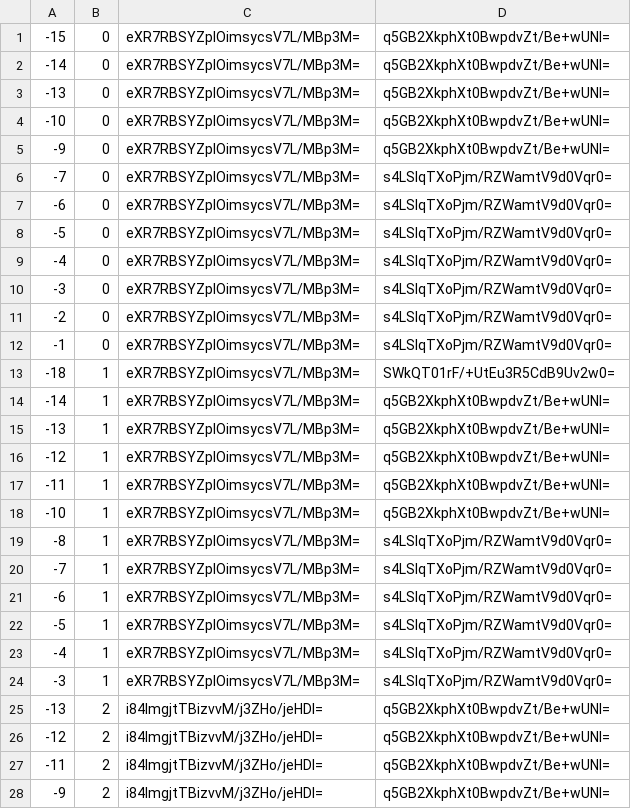
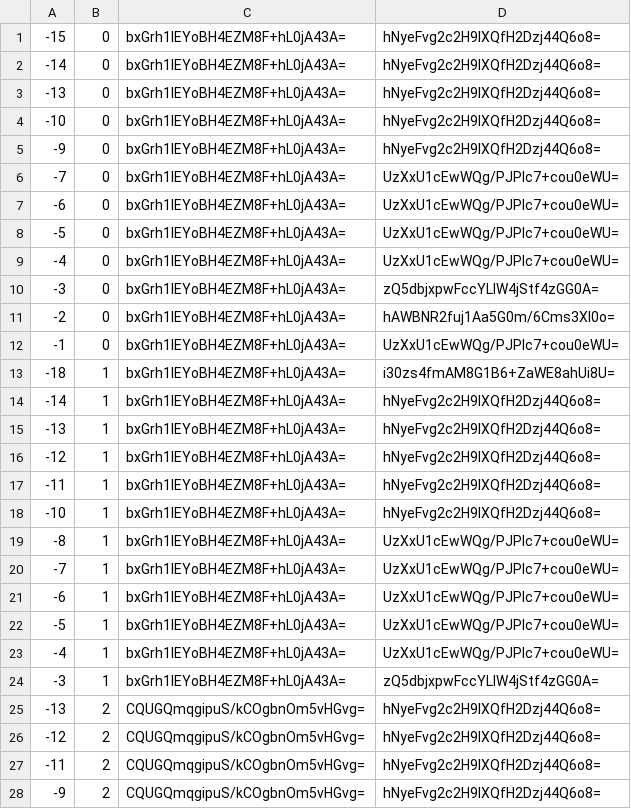
Before and after one commit to counterfitninja/chilled-end, a CSV file: tiles/zoom.-1/metadata/k.-1.0.csv, drawn as a sheet; only a part is shown; the diff covers the shown part only.

```diff
--- a/tiles/zoom.-1/metadata/k.-1.0.csv
+++ b/tiles/zoom.-1/metadata/k.-1.0.csv
@@ -1,28 +1,28 @@
--15,0,eXR7RBSYZplOimsycsV7L/MBp3M=,q5GB2XkphXt0BwpdvZt/Be+wUNI=
--14,0,eXR7RBSYZplOimsycsV7L/MBp3M=,q5GB2XkphXt0BwpdvZt/Be+wUNI=
--13,0,eXR7RBSYZplOimsycsV7L/MBp3M=,q5GB2XkphXt0BwpdvZt/Be+wUNI=
--10,0,eXR7RBSYZplOimsycsV7L/MBp3M=,q5GB2XkphXt0BwpdvZt/Be+wUNI=
--9,0,eXR7RBSYZplOimsycsV7L/MBp3M=,q5GB2XkphXt0BwpdvZt/Be+wUNI=
--7,0,eXR7RBSYZplOimsycsV7L/MBp3M=,s4LSIqTXoPjm/RZWamtV9d0Vqr0=
--6,0,eXR7RBSYZplOimsycsV7L/MBp3M=,s4LSIqTXoPjm/RZWamtV9d0Vqr0=
--5,0,eXR7RBSYZplOimsycsV7L/MBp3M=,s4LSIqTXoPjm/RZWamtV9d0Vqr0=
--4,0,eXR7RBSYZplOimsycsV7L/MBp3M=,s4LSIqTXoPjm/RZWamtV9d0Vqr0=
--3,0,eXR7RBSYZplOimsycsV7L/MBp3M=,s4LSIqTXoPjm/RZWamtV9d0Vqr0=
--2,0,eXR7RBSYZplOimsycsV7L/MBp3M=,s4LSIqTXoPjm/RZWamtV9d0Vqr0=
--1,0,eXR7RBSYZplOimsycsV7L/MBp3M=,s4LSIqTXoPjm/RZWamtV9d0Vqr0=
--18,1,eXR7RBSYZplOimsycsV7L/MBp3M=,SWkQT01rF/+UtEu3R5CdB9Uv2w0=
--14,1,eXR7RBSYZplOimsycsV7L/MBp3M=,q5GB2XkphXt0BwpdvZt/Be+wUNI=
--13,1,eXR7RBSYZplOimsycsV7L/MBp3M=,q5GB2XkphXt0BwpdvZt/Be+wUNI=
--12,1,eXR7RBSYZplOimsycsV7L/MBp3M=,q5GB2XkphXt0BwpdvZt/Be+wUNI=
--11,1,eXR7RBSYZplOimsycsV7L/MBp3M=,q5GB2XkphXt0BwpdvZt/Be+wUNI=
--10,1,eXR7RBSYZplOimsycsV7L/MBp3M=,q5GB2XkphXt0BwpdvZt/Be+wUNI=
--8,1,eXR7RBSYZplOimsycsV7L/MBp3M=,s4LSIqTXoPjm/RZWamtV9d0Vqr0=
--7,1,eXR7RBSYZplOimsycsV7L/MBp3M=,s4LSIqTXoPjm/RZWamtV9d0Vqr0=
--6,1,eXR7RBSYZplOimsycsV7L/MBp3M=,s4LSIqTXoPjm/RZWamtV9d0Vqr0=
--5,1,eXR7RBSYZplOimsycsV7L/MBp3M=,s4LSIqTXoPjm/RZWamtV9d0Vqr0=
--4,1,eXR7RBSYZplOimsycsV7L/MBp3M=,s4LSIqTXoPjm/RZWamtV9d0Vqr0=
--3,1,eXR7RBSYZplOimsycsV7L/MBp3M=,s4LSIqTXoPjm/RZWamtV9d0Vqr0=
--13,2,i84lmgjtTBizvvM/j3ZHo/jeHDI=,q5GB2XkphXt0BwpdvZt/Be+wUNI=
--12,2,i84lmgjtTBizvvM/j3ZHo/jeHDI=,q5GB2XkphXt0BwpdvZt/Be+wUNI=
--11,2,i84lmgjtTBizvvM/j3ZHo/jeHDI=,q5GB2XkphXt0BwpdvZt/Be+wUNI=
--9,2,i84lmgjtTBizvvM/j3ZHo/jeHDI=,q5GB2XkphXt0BwpdvZt/Be+wUNI=
+-15,0,bxGrh1IEYoBH4EZM8F+hL0jA43A=,hNyeFvg2c2H9lXQfH2Dzj44Q6o8=
+-14,0,bxGrh1IEYoBH4EZM8F+hL0jA43A=,hNyeFvg2c2H9lXQfH2Dzj44Q6o8=
+-13,0,bxGrh1IEYoBH4EZM8F+hL0jA43A=,hNyeFvg2c2H9lXQfH2Dzj44Q6o8=
+-10,0,bxGrh1IEYoBH4EZM8F+hL0jA43A=,hNyeFvg2c2H9lXQfH2Dzj44Q6o8=
+-9,0,bxGrh1IEYoBH4EZM8F+hL0jA43A=,hNyeFvg2c2H9lXQfH2Dzj44Q6o8=
+-7,0,bxGrh1IEYoBH4EZM8F+hL0jA43A=,UzXxU1cEwWQg/PJPlc7+cou0eWU=
+-6,0,bxGrh1IEYoBH4EZM8F+hL0jA43A=,UzXxU1cEwWQg/PJPlc7+cou0eWU=
+-5,0,bxGrh1IEYoBH4EZM8F+hL0jA43A=,UzXxU1cEwWQg/PJPlc7+cou0eWU=
+-4,0,bxGrh1IEYoBH4EZM8F+hL0jA43A=,UzXxU1cEwWQg/PJPlc7+cou0eWU=
+-3,0,bxGrh1IEYoBH4EZM8F+hL0jA43A=,zQ5dbjxpwFccYLIW4jStf4zGG0A=
+-2,0,bxGrh1IEYoBH4EZM8F+hL0jA43A=,hAWBNR2fuj1Aa5G0m/6Cms3XI0o=
+-1,0,bxGrh1IEYoBH4EZM8F+hL0jA43A=,UzXxU1cEwWQg/PJPlc7+cou0eWU=
+-18,1,bxGrh1IEYoBH4EZM8F+hL0jA43A=,i30zs4fmAM8G1B6+ZaWE8ahUi8U=
+-14,1,bxGrh1IEYoBH4EZM8F+hL0jA43A=,hNyeFvg2c2H9lXQfH2Dzj44Q6o8=
+-13,1,bxGrh1IEYoBH4EZM8F+hL0jA43A=,hNyeFvg2c2H9lXQfH2Dzj44Q6o8=
+-12,1,bxGrh1IEYoBH4EZM8F+hL0jA43A=,hNyeFvg2c2H9lXQfH2Dzj44Q6o8=
+-11,1,bxGrh1IEYoBH4EZM8F+hL0jA43A=,hNyeFvg2c2H9lXQfH2Dzj44Q6o8=
+-10,1,bxGrh1IEYoBH4EZM8F+hL0jA43A=,hNyeFvg2c2H9lXQfH2Dzj44Q6o8=
+-8,1,bxGrh1IEYoBH4EZM8F+hL0jA43A=,UzXxU1cEwWQg/PJPlc7+cou0eWU=
+-7,1,bxGrh1IEYoBH4EZM8F+hL0jA43A=,UzXxU1cEwWQg/PJPlc7+cou0eWU=
+-6,1,bxGrh1IEYoBH4EZM8F+hL0jA43A=,UzXxU1cEwWQg/PJPlc7+cou0eWU=
+-5,1,bxGrh1IEYoBH4EZM8F+hL0jA43A=,UzXxU1cEwWQg/PJPlc7+cou0eWU=
+-4,1,bxGrh1IEYoBH4EZM8F+hL0jA43A=,UzXxU1cEwWQg/PJPlc7+cou0eWU=
+-3,1,bxGrh1IEYoBH4EZM8F+hL0jA43A=,zQ5dbjxpwFccYLIW4jStf4zGG0A=
+-13,2,CQUGQmqgipuS/kCOgbnOm5vHGvg=,hNyeFvg2c2H9lXQfH2Dzj44Q6o8=
+-12,2,CQUGQmqgipuS/kCOgbnOm5vHGvg=,hNyeFvg2c2H9lXQfH2Dzj44Q6o8=
+-11,2,CQUGQmqgipuS/kCOgbnOm5vHGvg=,hNyeFvg2c2H9lXQfH2Dzj44Q6o8=
+-9,2,CQUGQmqgipuS/kCOgbnOm5vHGvg=,hNyeFvg2c2H9lXQfH2Dzj44Q6o8=
```
Also changed, not shown: 70 edited cells elsewhere in this file, tiles/zoom.-1/metadata/k.-1.-1.csv, tiles/zoom.-1/metadata/k.0.-1.csv, 32 other files.
